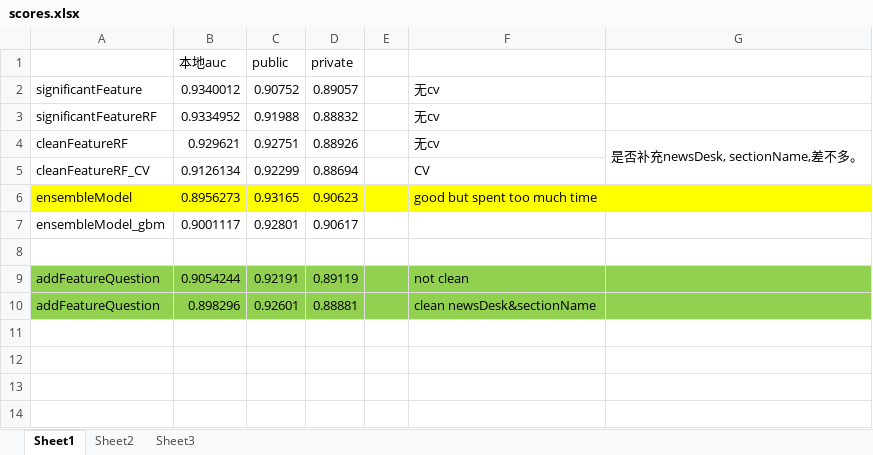
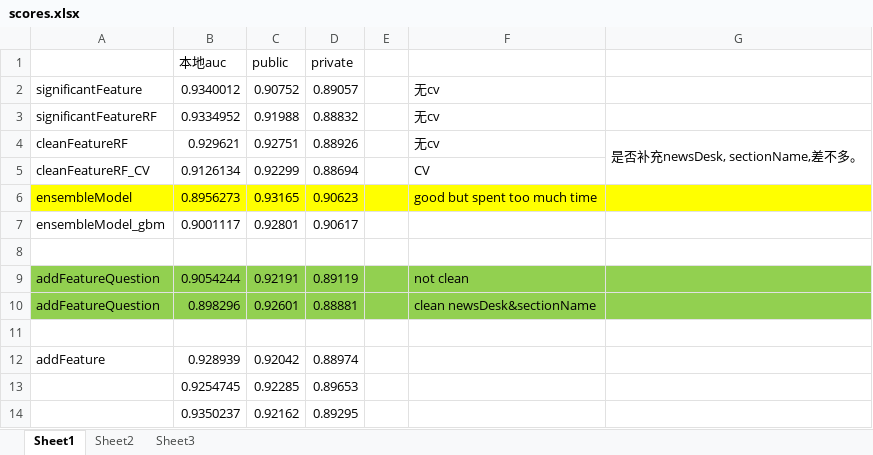
Before and after one commit to gdwangh/edxTheAnalyticsEdge, an Excel workbook: kaggleCompetition/post-study/scores.xlsx, sheet Sheet1, drawn as a sheet; values as stored, in another font and other column widths than the file's, no borders; the diff names each change by its address in the sheet, - before the commit and + after, or states it on an @@ line.

Commit message:
add features from text conpus post competition

```diff
--- a/kaggleCompetition/post-study/scores.xlsx (sheet Sheet1)
+++ b/kaggleCompetition/post-study/scores.xlsx (sheet Sheet1)
+row 11: (empty)
+row 12: addFeature | 0.928939 | 0.92042 | 0.88974
+row 13:  | 0.9254745 | 0.92285 | 0.89653
+row 14:  | 0.9350237 | 0.92162 | 0.89295
```
Also changed, not shown: 2 other files.
